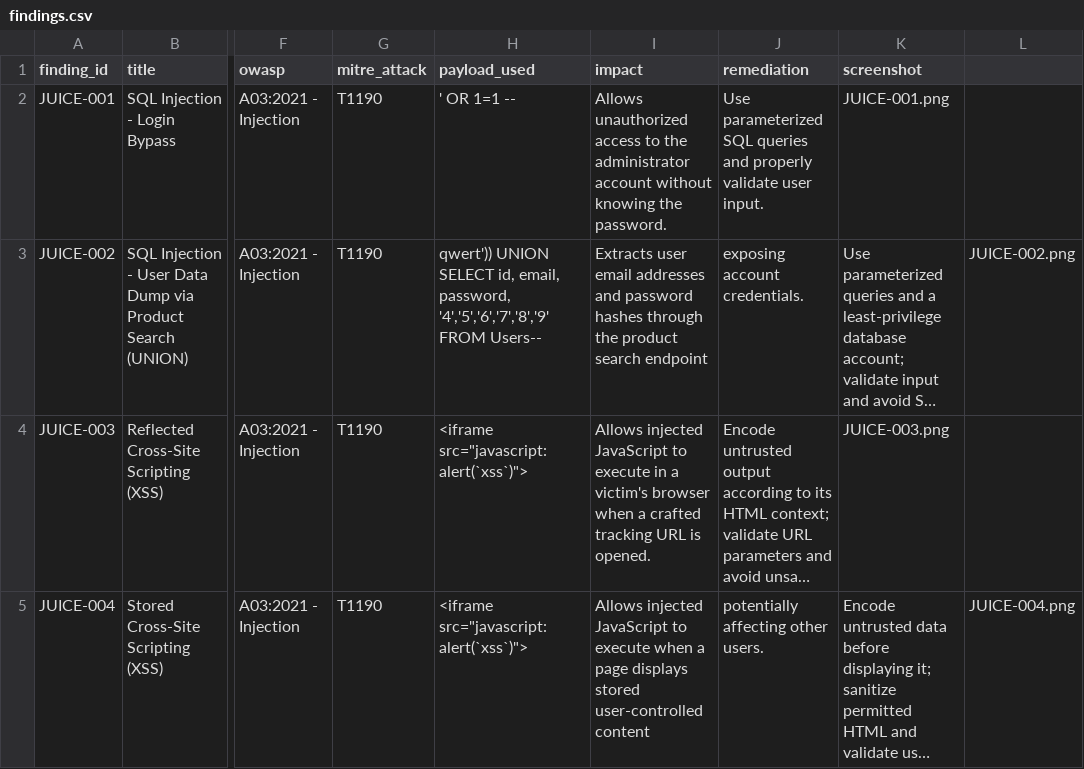
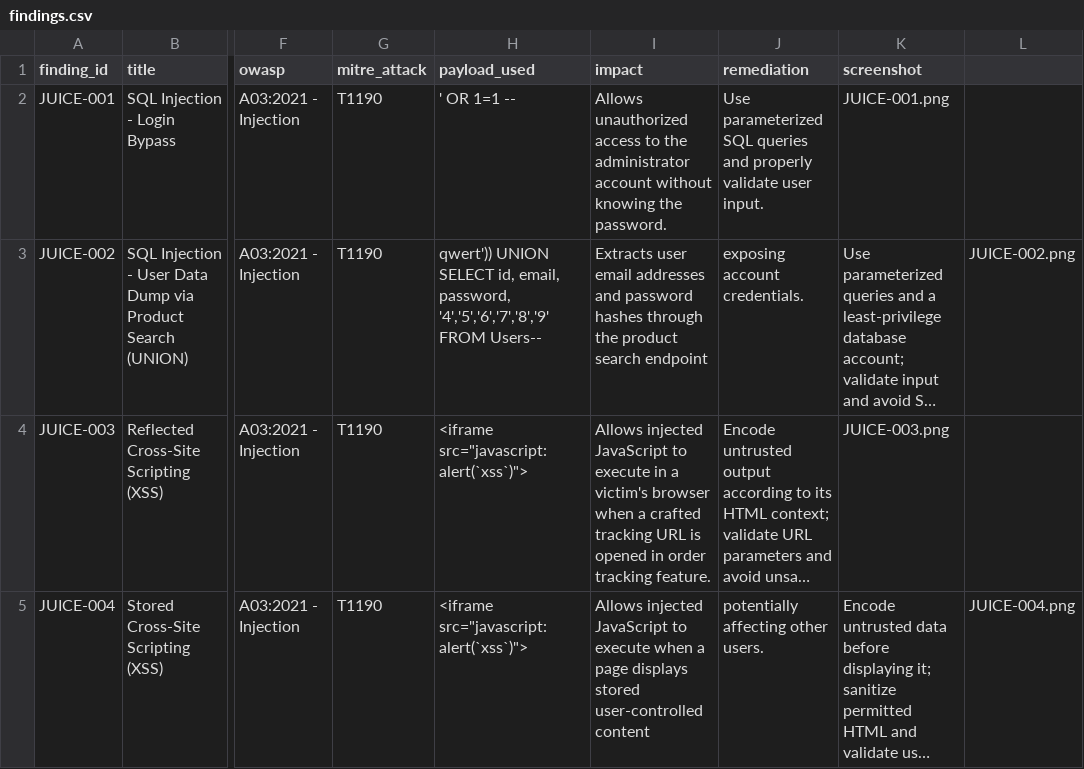
Before and after one commit to Alteyae/cs24-lab1, a CSV file: findings.csv, drawn as a sheet; only a part is shown, gaps mark what is left out; long unchanged cells end in …; the diff names each change by its address in the sheet, - before the commit and + after, or states it on an @@ line.

Commit message:
Update findings.csv

```diff
--- a/findings.csv
+++ b/findings.csv
-I4 (impact): …URL is opened.
+I4 (impact): …URL is opened in order tracking feature.
```
